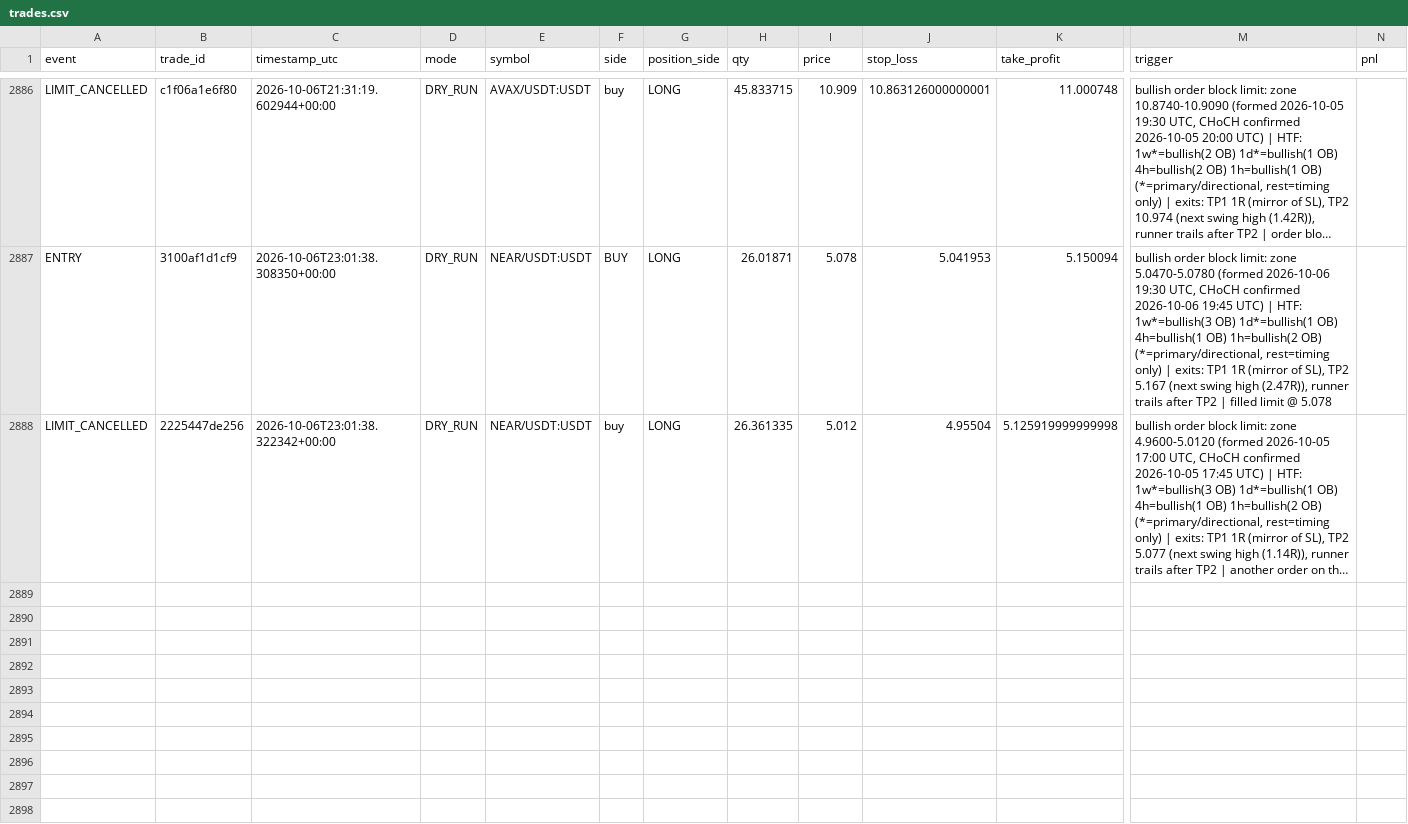
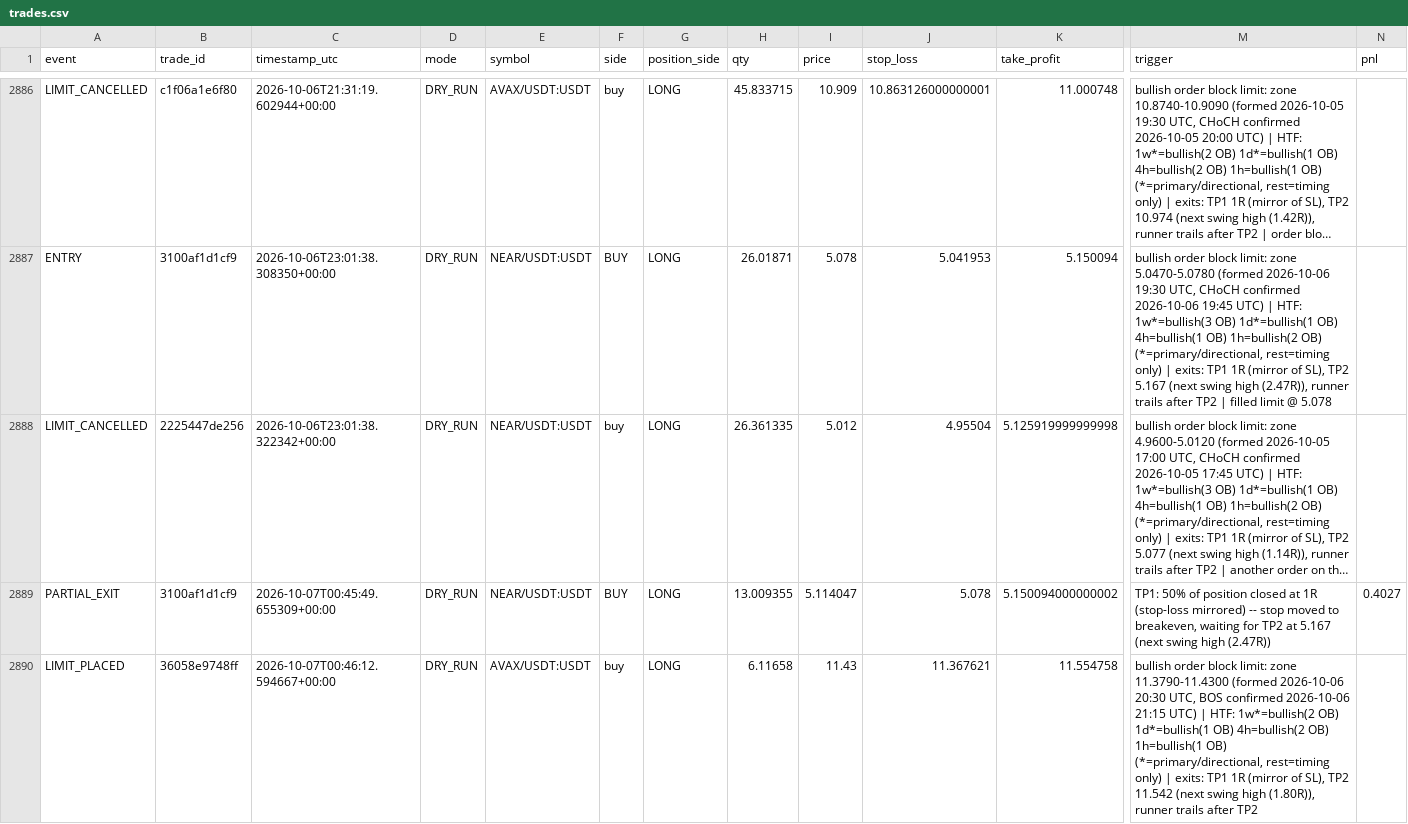
Before and after one commit to MatveevIlya1995/bingx-order-block-bot, a CSV file: data/trades.csv, drawn as a sheet; only a part is shown, gaps mark what is left out; long unchanged cells end in …; rows hold the shown columns only; the diff covers the shown part only; the diff names each change by its address in the sheet, - before the commit and + after, or states it on an @@ line.

```diff
--- a/data/trades.csv
+++ b/data/trades.csv
+row 2889: PARTIAL_EXIT | 3100af1d1cf9 | 2026-10-07T00:45:49.655309+00:00 | DRY_RUN | NEAR/USDT:USDT | BUY | LONG | 13.009355 | 5.114047 | 5.078 | 5.150094000000002 | TP1: 50% of position closed at 1R (stop-loss mirrored) -- stop moved to breakeven, waiting for TP2 at 5.167 (next swing high (2.47R)) | 0.4027
+row 2890: LIMIT_PLACED | 36058e9748ff | 2026-10-07T00:46:12.594667+00:00 | DRY_RUN | AVAX/USDT:USDT | buy | LONG | 6.11658 | 11.43 | 11.367621 | 11.554758 | bullish order block limit: zone 11.3790-11.4300 (formed 2026-10-06 20:30 UTC, BOS confirmed 2026-10-06 21:15 UTC) | HTF: 1w*=bullish(2 OB) 1d*=bullish(1 OB) 4h=bullish(2 OB) 1h=bullish(1 OB) (*=primary/directional, rest=timing only) | exits: TP1 1R (mirror of SL), TP2 11.542 (next swing high (1.80R)), runner trails after TP2
```
Also changed, not shown: 1 added row elsewhere in this file, 1 other file.
